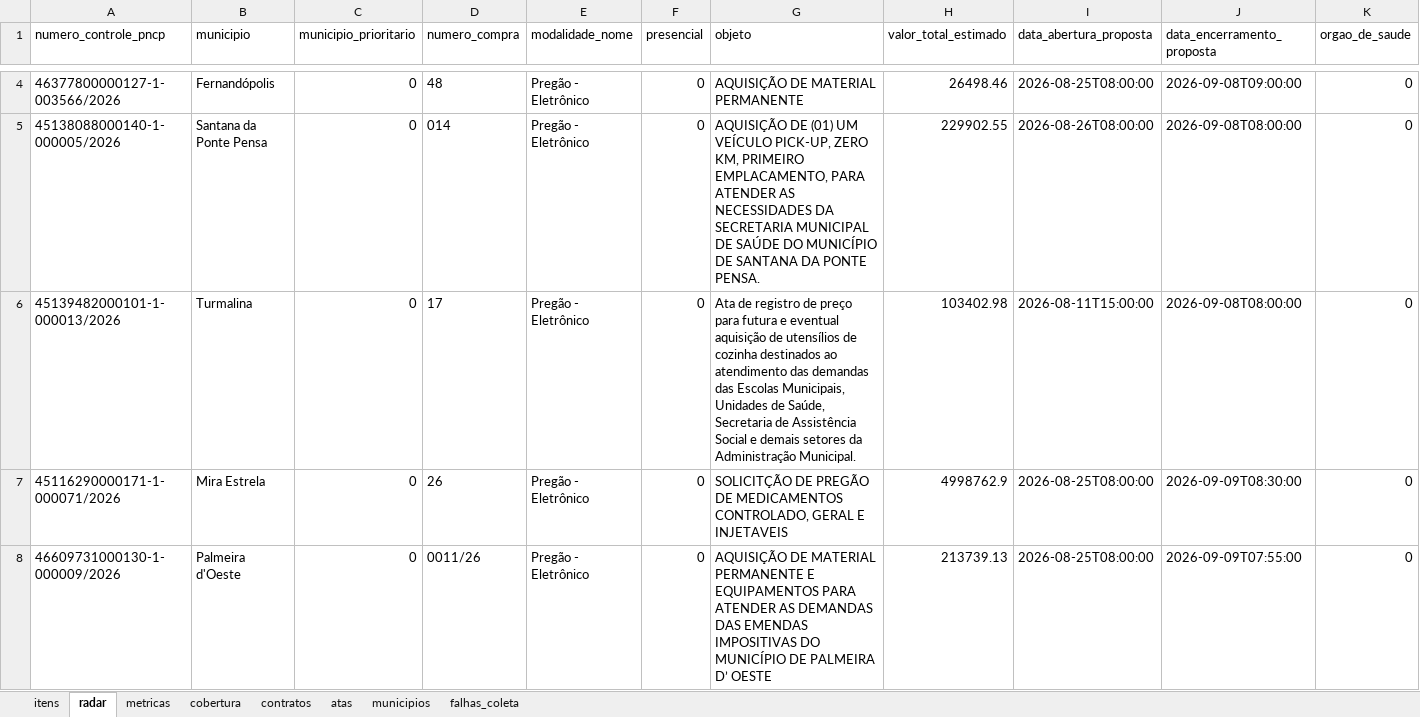
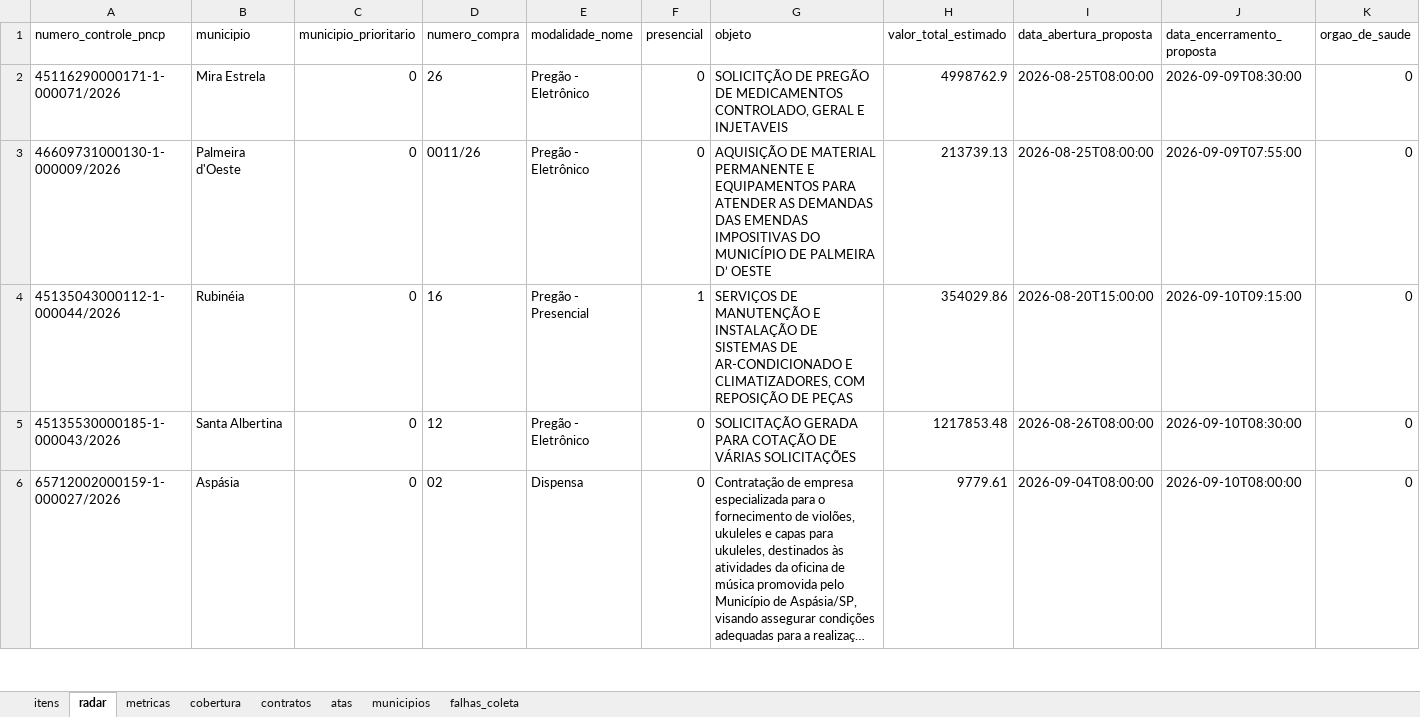
Before and after one commit to hub-ramos/licitacao, an Excel workbook: dados/licitacoes.xlsx, sheet radar, drawn as a sheet; only a part is shown, gaps mark what is left out; the shorter side is filled out with more unchanged rows; long unchanged cells end in …; values as stored, in another font and other column widths than the file's, no borders; rows hold the shown columns only; the diff covers the shown part only; the diff names each change by its address in the sheet, - before the commit and + after, or states it on an @@ line.

```diff
--- a/dados/licitacoes.xlsx (sheet radar)
+++ b/dados/licitacoes.xlsx (sheet radar)
-row 4: 46377800000127-1-003566/2026 | Fernandópolis | 0 | 48 | Pregão - Eletrônico | 0 | AQUISIÇÃO DE MATERIAL PERMANENTE | 26498.46 | 2026-08-25T08:00:00 | 2026-09-08T09:00:00 | 0
-row 5: 45138088000140-1-000005/2026 | Santana da Ponte Pensa | 0 | 014 | Pregão - Eletrônico | 0 | AQUISIÇÃO DE (01) UM VEÍCULO PICK-UP, ZERO KM, PRIMEIRO EMPLACAMENTO, PARA ATENDER AS NECESSIDADES DA SECRETARIA MUNICIPAL DE SAÚDE DO MUNICÍPIO DE SANTANA DA PONTE PENSA. | 229902.55 | 2026-08-26T08:00:00 | 2026-09-08T08:00:00 | 0
-row 6: 45139482000101-1-000013/2026 | Turmalina | 0 | 17 | Pregão - Eletrônico | 0 | Ata de registro de preço para futura e eventual aquisição de utensílios de cozinha destinados ao atendimento das demandas das Escolas Municipais, Unidades de Saúde, Secretaria de Assistência Social e demais setores da Administração Municipal. | 103402.98 | 2026-08-11T15:00:00 | 2026-09-08T08:00:00 | 0
```
Also changed, not shown: 2 removed rows elsewhere in this sheet, sheet itens, sheet metricas, sheet falhas_coleta, 6 other files.
